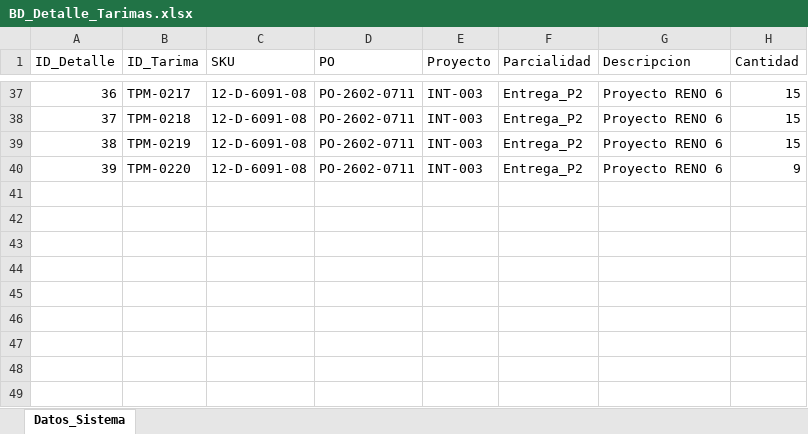
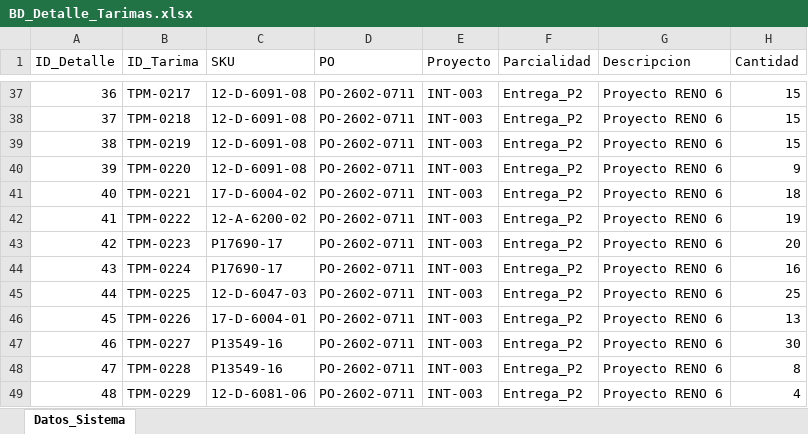
Before and after one commit to jesusalbertomoraleslopez-byte/remisiones-de-materiales, an Excel workbook: BD_Detalle_Tarimas.xlsx, sheet Datos_Sistema, drawn as a sheet; only a part is shown, gaps mark what is left out; values as stored, in another font and other column widths than the file's, no borders; the diff names each change by its address in the sheet, - before the commit and + after, or states it on an @@ line.

Commit message:
Sincronizacion App: BD_Detalle_Tarimas.xlsx

```diff
--- a/BD_Detalle_Tarimas.xlsx (sheet Datos_Sistema)
+++ b/BD_Detalle_Tarimas.xlsx (sheet Datos_Sistema)
+row 41: 40 | TPM-0221 | 17-D-6004-02 | PO-2602-0711 | INT-003 | Entrega_P2 | Proyecto RENO 6 | 18
+row 42: 41 | TPM-0222 | 12-A-6200-02 | PO-2602-0711 | INT-003 | Entrega_P2 | Proyecto RENO 6 | 19
+row 43: 42 | TPM-0223 | P17690-17 | PO-2602-0711 | INT-003 | Entrega_P2 | Proyecto RENO 6 | 20
+row 44: 43 | TPM-0224 | P17690-17 | PO-2602-0711 | INT-003 | Entrega_P2 | Proyecto RENO 6 | 16
+row 45: 44 | TPM-0225 | 12-D-6047-03 | PO-2602-0711 | INT-003 | Entrega_P2 | Proyecto RENO 6 | 25
+row 46: 45 | TPM-0226 | 17-D-6004-01 | PO-2602-0711 | INT-003 | Entrega_P2 | Proyecto RENO 6 | 13
+row 47: 46 | TPM-0227 | P13549-16 | PO-2602-0711 | INT-003 | Entrega_P2 | Proyecto RENO 6 | 30
+row 48: 47 | TPM-0228 | P13549-16 | PO-2602-0711 | INT-003 | Entrega_P2 | Proyecto RENO 6 | 8
+row 49: 48 | TPM-0229 | 12-D-6081-06 | PO-2602-0711 | INT-003 | Entrega_P2 | Proyecto RENO 6 | 4
```
